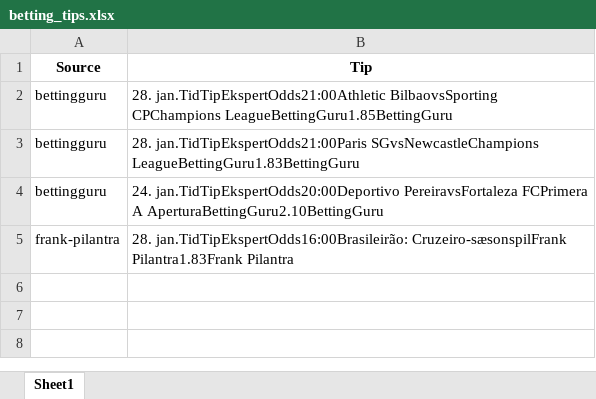
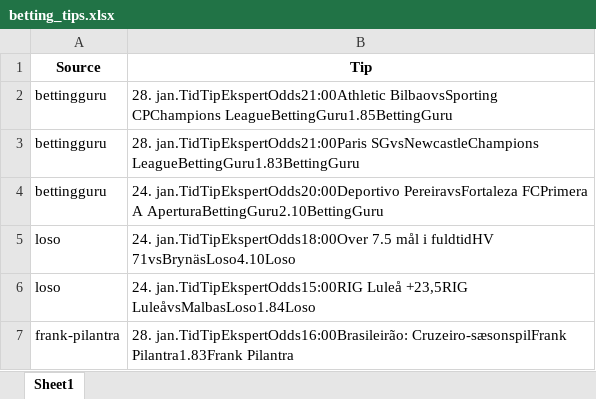
Before and after one commit to mahmad789/alerts, an Excel workbook: betting_tips.xlsx, sheet Sheet1, drawn as a sheet; values as stored, in another font and other column widths than the file's, no borders; the diff names each change by its address in the sheet, - before the commit and + after, or states it on an @@ line.

```diff
--- a/betting_tips.xlsx (sheet Sheet1)
+++ b/betting_tips.xlsx (sheet Sheet1)
+row 5: loso | 24. jan.TidTipEkspertOdds18:00Over 7.5 mål i fuldtidHV 71vsBrynäsLoso4.10Loso
+row 6: loso | 24. jan.TidTipEkspertOdds15:00RIG Luleå +23,5RIG LuleåvsMalbasLoso1.84Loso
```
